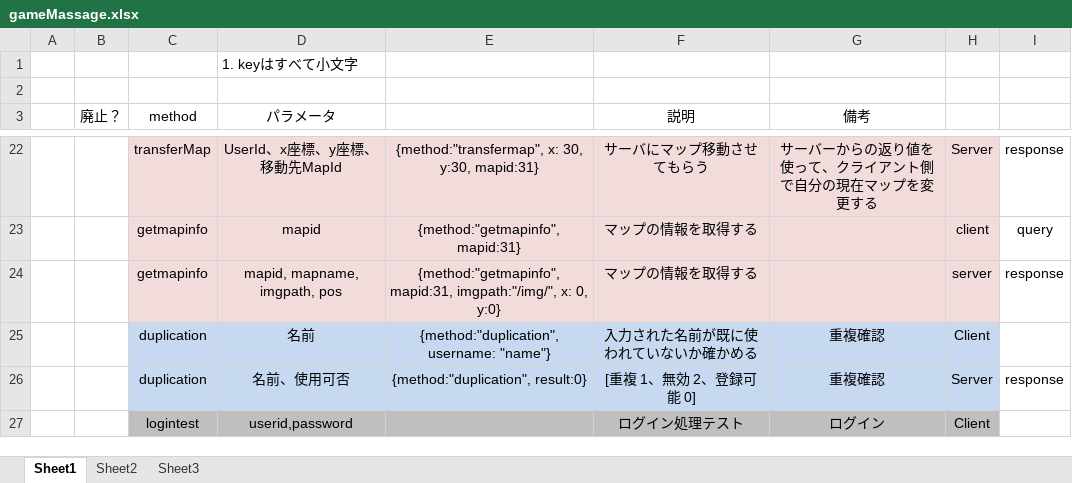
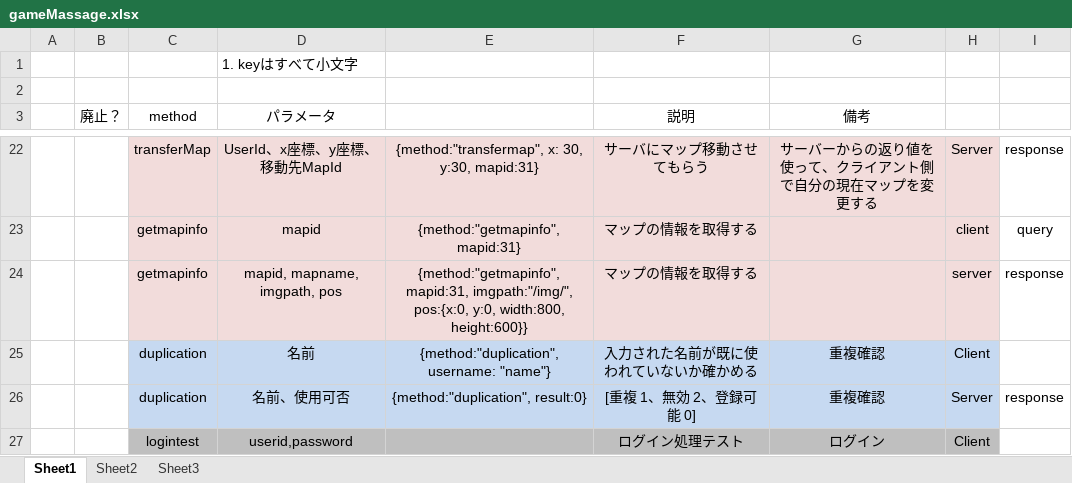
Before and after one commit to tera911/oicsns, an Excel workbook: gameMassage.xlsx, sheet Sheet1, drawn as a sheet; only a part is shown, gaps mark what is left out; values as stored, in another font and other column widths than the file's, no borders; the diff names each change by its address in the sheet, - before the commit and + after, or states it on an @@ line.

```diff
--- a/gameMassage.xlsx (sheet Sheet1)
+++ b/gameMassage.xlsx (sheet Sheet1)
-E24: …mapid:31, imgpath:"/img/", x: 0, y:0}
+E24: …mapid:31, imgpath:"/img/", pos:{x:0, y:0, width:800, height:600}}
```
Also changed, not shown: 8 other files.
